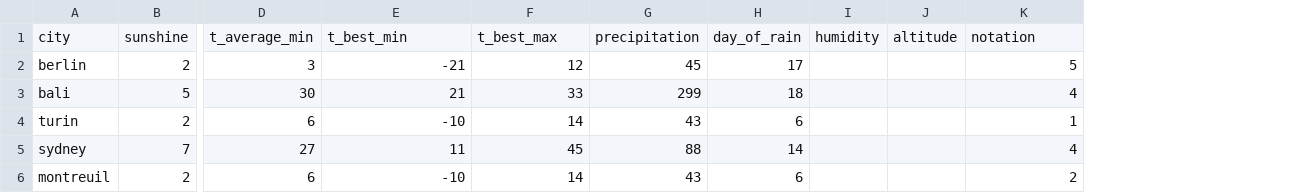
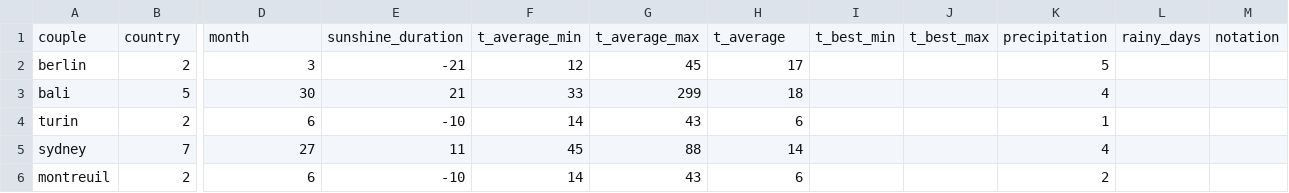
Before and after one commit to camilledelbos/copilot_v0, a CSV file: db/climate/climate_01.csv, drawn as a sheet; only a part is shown, gaps mark what is left out; removed rows and columns are numbered as before the commit, all else as after; rows hold the shown columns only; the diff names each change by its address in the sheet, - before the commit and + after, or states it on an @@ line.

Commit message:
modif intitulé colonne

```diff
--- a/db/climate/climate_01.csv
+++ b/db/climate/climate_01.csv
-column I, empty
-column J, empty
+column I, empty
+column J, empty
+column L, empty
+column M, empty
-row 1: city | sunshine | t_average_min | t_best_min | t_best_max | precipitation | day_of_rain | humidity | altitude | notation
+row 1: couple | country | month | sunshine_duration | t_average_min | t_average_max | t_average | t_best_min | t_best_max | precipitation | rainy_days | notation
```
